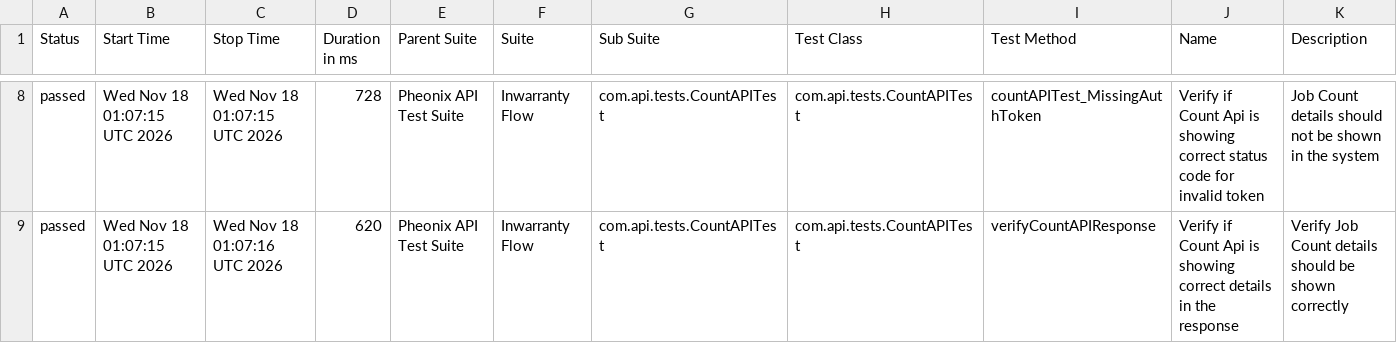
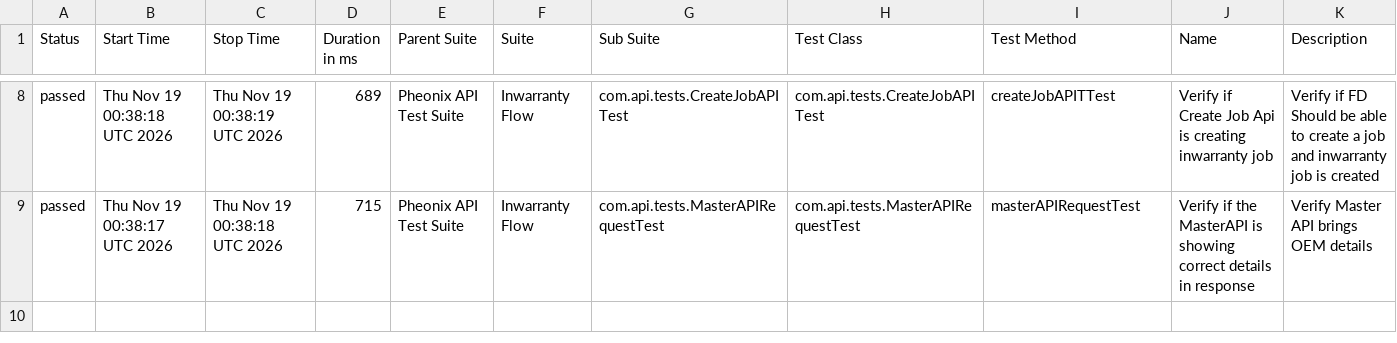
Before and after one commit to AnantKinlekar/PheonixTestAutomationFramework, a CSV file: data/suites.csv, drawn as a sheet; only a part is shown, gaps mark what is left out; the diff covers the shown part only.

```diff
--- a/data/suites.csv
+++ b/data/suites.csv
@@ -8,2 +8,2 @@
-"passed","Wed Nov 18 01:07:15 UTC 2026","Wed Nov 18 01:07:15 UTC 2026","728","Pheonix API Test Suite","Inwarranty Flow","com.api.tests.CountAPITest","com.api.tests.CountAPITest","countAPITest_MissingAuthToken","Verify if Count Api is showing correct status code for invalid token","Job Count details should not be shown in the system"
-"passed","Wed Nov 18 01:07:15 UTC 2026","Wed Nov 18 01:07:16 UTC 2026","620","Pheonix API Test Suite","Inwarranty Flow","com.api.tests.CountAPITest","com.api.tests.CountAPITest","verifyCountAPIResponse","Verify if Count Api is showing correct details in the response","Verify Job Count details should be shown correctly"
+"passed","Thu Nov 19 00:38:18 UTC 2026","Thu Nov 19 00:38:19 UTC 2026","689","Pheonix API Test Suite","Inwarranty Flow","com.api.tests.CreateJobAPITest","com.api.tests.CreateJobAPITest","createJobAPITTest","Verify if Create Job Api is creating inwarranty job","Verify if FD Should be able to create a job and inwarranty job is created"
+"passed","Thu Nov 19 00:38:17 UTC 2026","Thu Nov 19 00:38:18 UTC 2026","715","Pheonix API Test Suite","Inwarranty Flow","com.api.tests.MasterAPIRequestTest","com.api.tests.MasterAPIRequestTest","masterAPIRequestTest","Verify if the MasterAPI is showing correct details in response","Verify Master API brings OEM details"
```
Also changed, not shown: 1 added row, 1 removed row and 30 edited cells elsewhere in this file, data/behaviors.csv, 51 other files.
